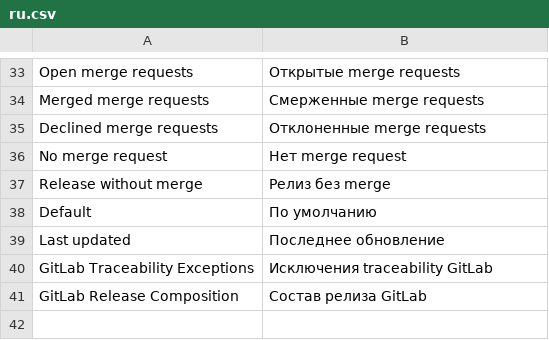
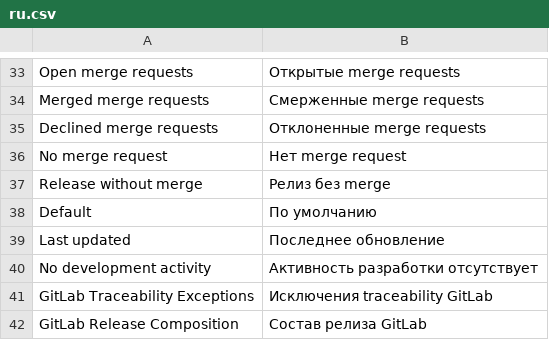
Before and after one commit to Dinext-pro/dinext-git, a CSV file: dinext_git/translations/ru.csv, drawn as a sheet; only a part is shown, gaps mark what is left out; the diff names each change by its address in the sheet, - before the commit and + after, or states it on an @@ line.

Commit message:
Enhance development panel UI with new layout and functionality
- Introduced new CSS styles for project sections, artifact items, and empty state to improve visual hierarchy and user experience in the development panel.
- Updated JavaScript functions to render project and type sections, enhancing the organization of artifacts and their metadata.
- Improved rendering logic for status counts and discrepancy badges, providing clearer insights into development activity.
- Added translations for "No development activity" to support localization efforts.

```diff
--- a/dinext_git/translations/ru.csv
+++ b/dinext_git/translations/ru.csv
+row 40: No development activity | Активность разработки отсутствует
```
Also changed, not shown: 2 other files.
